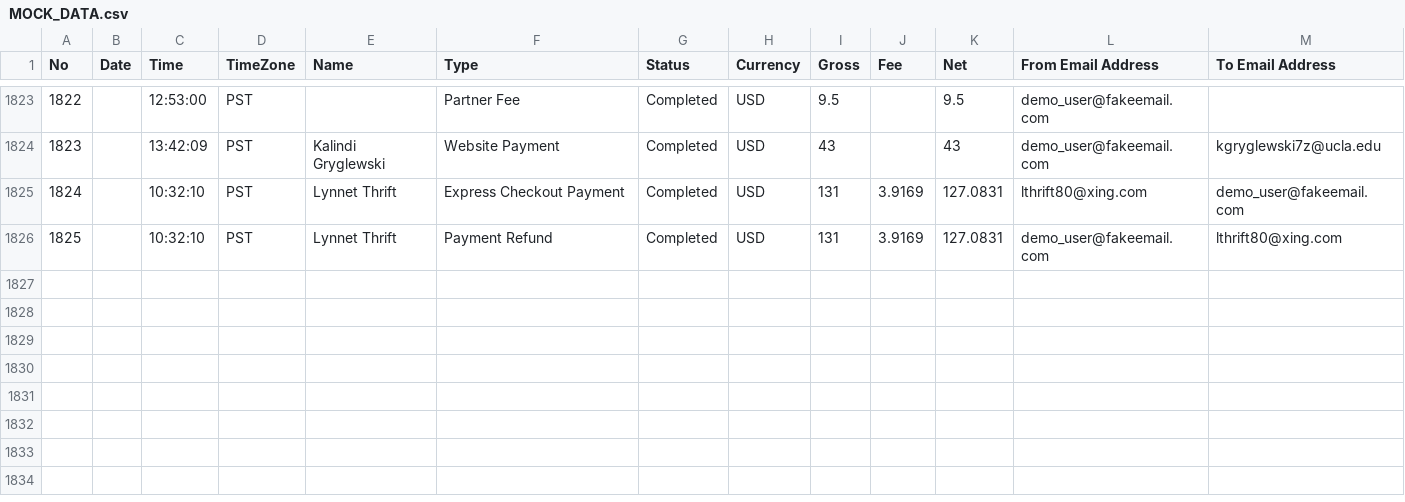
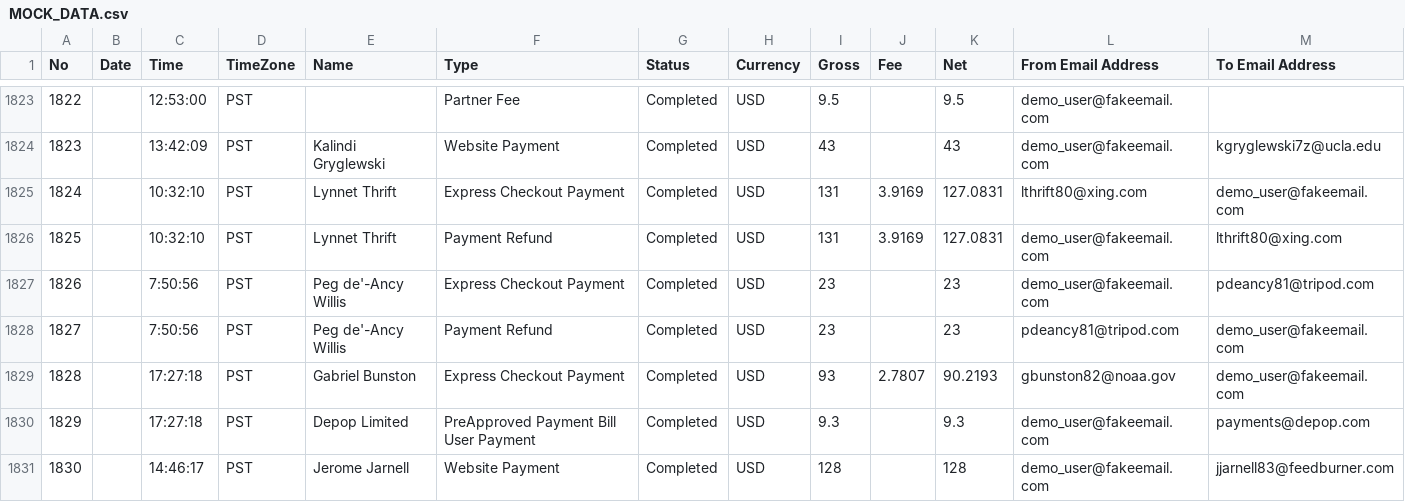
Before and after one commit to caitlynng/pristine-demo, a CSV file: seeds/MOCK_DATA.csv, drawn as a sheet; only a part is shown, gaps mark what is left out; rows hold the shown columns only; the diff names each change by its address in the sheet, - before the commit and + after, or states it on an @@ line.

```diff
--- a/seeds/MOCK_DATA.csv
+++ b/seeds/MOCK_DATA.csv
+row 1827: 1826 |  | 7:50:56 | PST | Peg de'-Ancy Willis | Express Checkout Payment | Completed | USD | 23 |  | 23 | demo_user@fakeemail.com | pdeancy81@tripod.com
+row 1828: 1827 |  | 7:50:56 | PST | Peg de'-Ancy Willis | Payment Refund | Completed | USD | 23 |  | 23 | pdeancy81@tripod.com | demo_user@fakeemail.com
+row 1829: 1828 |  | 17:27:18 | PST | Gabriel Bunston | Express Checkout Payment | Completed | USD | 93 | 2.7807 | 90.2193 | gbunston82@noaa.gov | demo_user@fakeemail.com
+row 1830: 1829 |  | 17:27:18 | PST | Depop Limited | PreApproved Payment Bill User Payment | Completed | USD | 9.3 |  | 9.3 | demo_user@fakeemail.com | payments@depop.com
+row 1831: 1830 |  | 14:46:17 | PST | Jerome Jarnell | Website Payment | Completed | USD | 128 |  | 128 | demo_user@fakeemail.com | jjarnell83@feedburner.com
```
Also changed, not shown: 6 other files.
